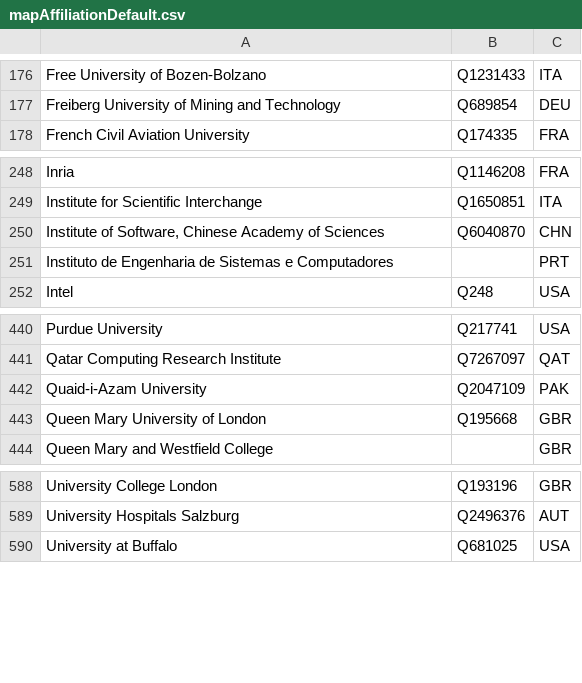
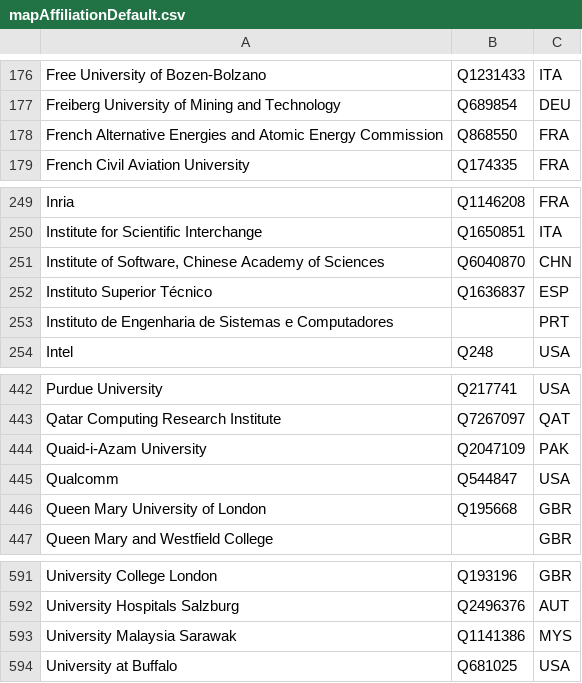
Before and after one commit to sven-mayer/mobilehci-statistics, a CSV file: utils/mapAffiliationDefault.csv, drawn as a sheet; only a part is shown, gaps mark what is left out; the diff names each change by its address in the sheet, - before the commit and + after, or states it on an @@ line.

```diff
--- a/utils/mapAffiliationDefault.csv
+++ b/utils/mapAffiliationDefault.csv
+row 178: French Alternative Energies and Atomic Energy Commission | Q868550 | FRA
+row 252: Instituto Superior Técnico | Q1636837 | ESP
+row 445: Qualcomm | Q544847 | USA
+row 593: University Malaysia Sarawak | Q1141386 | MYS
```
Also changed, not shown: utils/mapAffiliation.csv, 4 other files.
